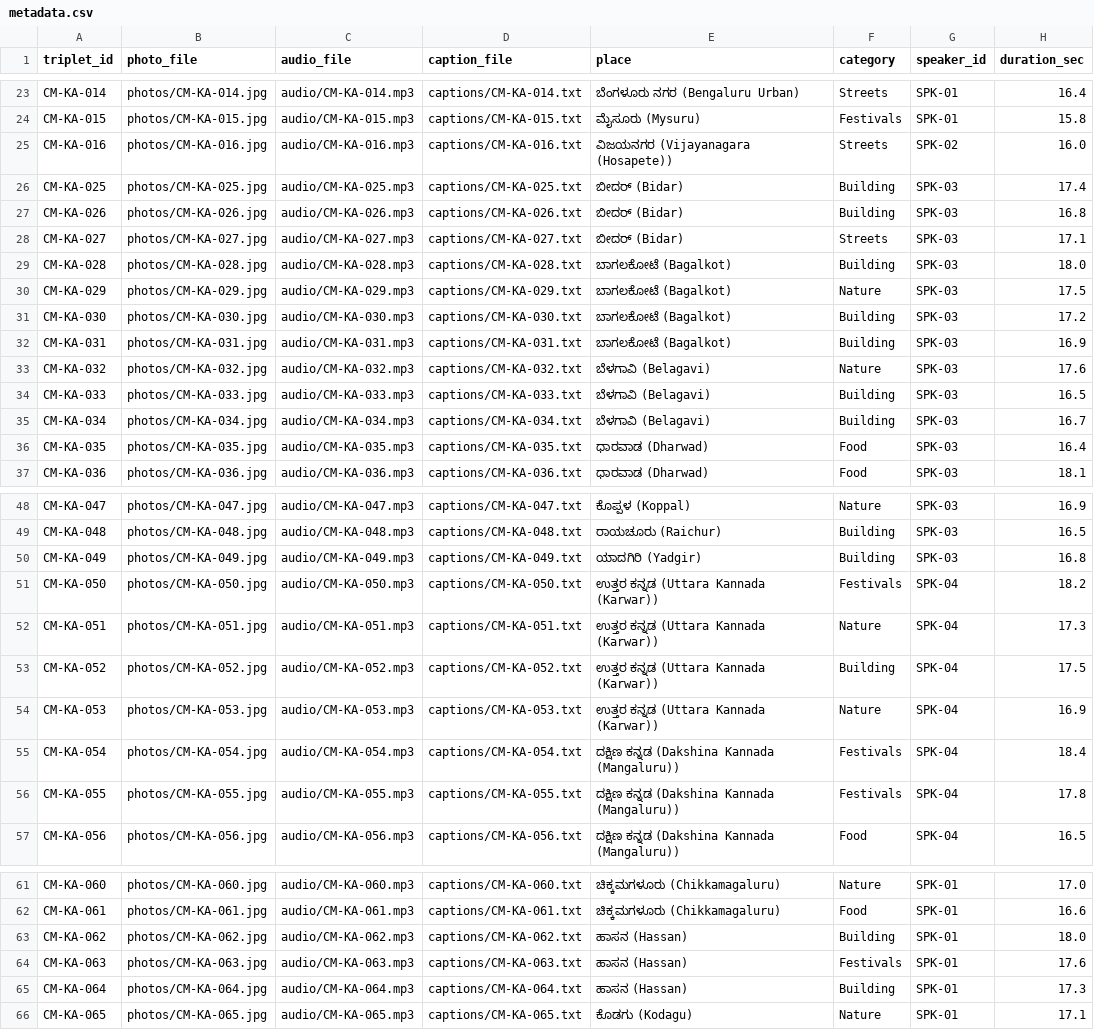
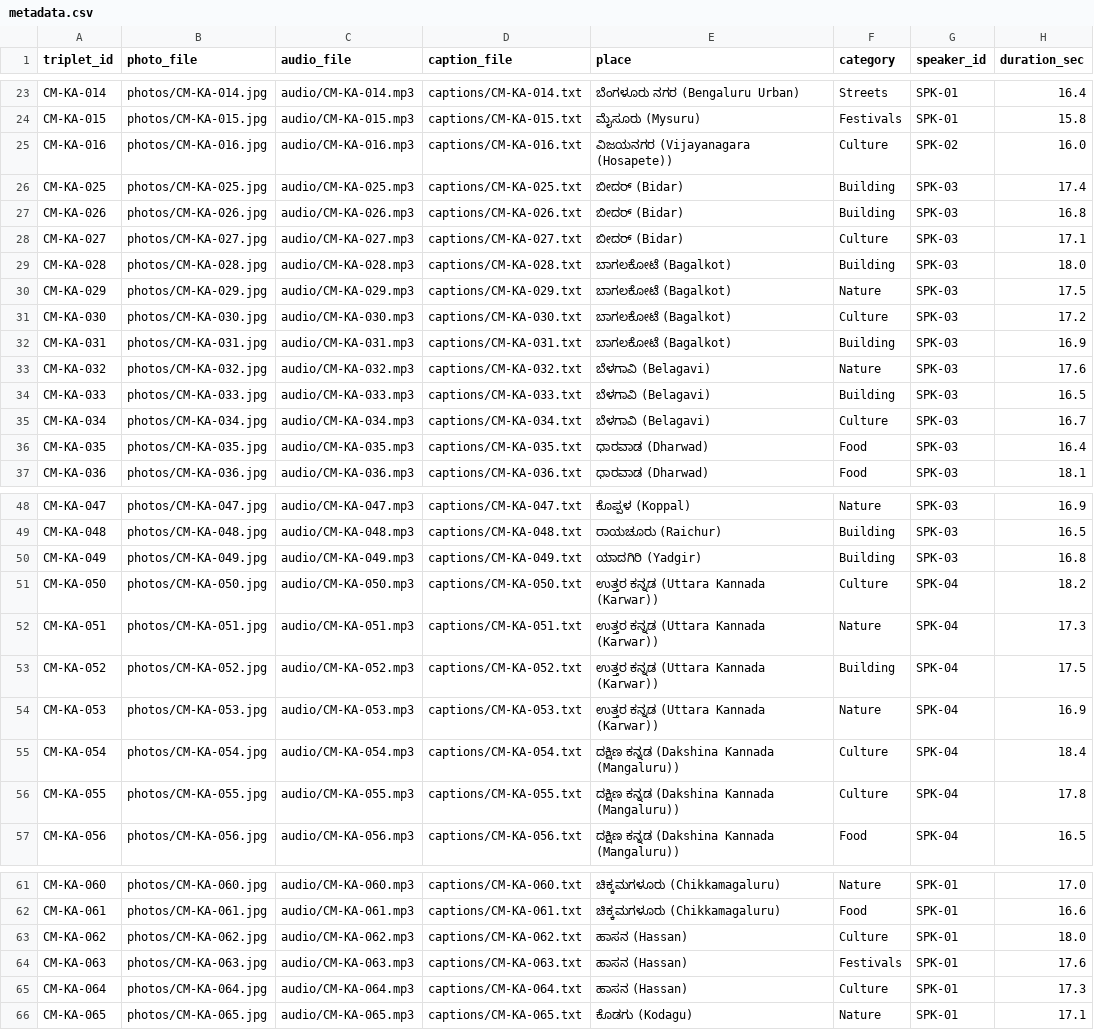
Before and after one commit to TheShreyank/kr_hack-26, a CSV file: dataset/metadata.csv, drawn as a sheet; only a part is shown, gaps mark what is left out; the diff covers the shown part only; the diff names each change by its address in the sheet, - before the commit and + after, or states it on an @@ line.

Commit message:
Blur all remaining faces & number plates, refine header with Help button, and add Culture category

```diff
--- a/dataset/metadata.csv
+++ b/dataset/metadata.csv
-F25 (category): Streets
+F25 (category): Culture
-F28 (category): Streets
+F28 (category): Culture
-F31 (category): Building
+F31 (category): Culture
-F35 (category): Building
+F35 (category): Culture
-F51 (category): Festivals
+F51 (category): Culture
-F55:F56 (category): Festivals
+F55:F56 (category): Culture
-F63 (category): Building
+F63 (category): Culture
-F65 (category): Building
+F65 (category): Culture
```
Also changed, not shown: 5 edited cells elsewhere in this file, 59 other files.
